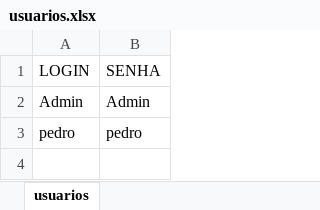
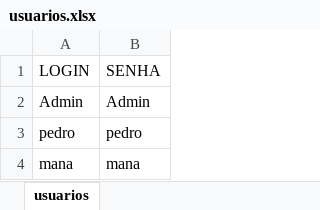
Before and after one commit to spylogic/move-group-login, an Excel workbook: usuarios.xlsx, sheet usuarios, drawn as a sheet; values as stored, in another font and other column widths than the file's, no borders; the diff names each change by its address in the sheet, - before the commit and + after, or states it on an @@ line.

Commit message:
Refresh users

```diff
--- a/usuarios.xlsx (sheet usuarios)
+++ b/usuarios.xlsx (sheet usuarios)
+row 4: mana | mana
```
